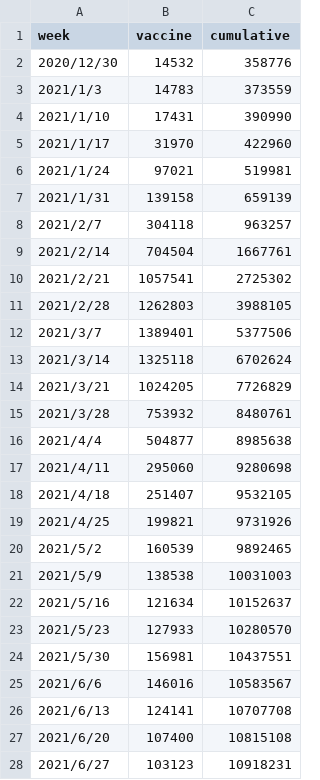
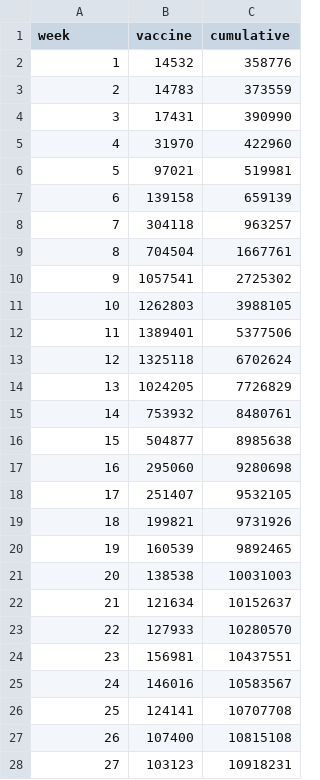
Before and after one commit to hiroaki-murayama/waning_ve_estimation_multivariant, a CSV file: data/vax_rollout_simulation.csv, drawn as a sheet; only a part is shown; the diff covers the shown part only.

Commit message:
update simulation setting

```diff
--- a/data/vax_rollout_simulation.csv
+++ b/data/vax_rollout_simulation.csv
@@ -1,28 +1,28 @@
 week,vaccine,cumulative
-2020/12/30,14532,358776
-2021/1/3,14783,373559
-2021/1/10,17431,390990
-2021/1/17,31970,422960
-2021/1/24,97021,519981
-2021/1/31,139158,659139
-2021/2/7,304118,963257
-2021/2/14,704504,1667761
-2021/2/21,1057541,2725302
-2021/2/28,1262803,3988105
-2021/3/7,1389401,5377506
-2021/3/14,1325118,6702624
-2021/3/21,1024205,7726829
-2021/3/28,753932,8480761
-2021/4/4,504877,8985638
-2021/4/11,295060,9280698
-2021/4/18,251407,9532105
-2021/4/25,199821,9731926
-2021/5/2,160539,9892465
-2021/5/9,138538,10031003
-2021/5/16,121634,10152637
-2021/5/23,127933,10280570
-2021/5/30,156981,10437551
-2021/6/6,146016,10583567
-2021/6/13,124141,10707708
-2021/6/20,107400,10815108
-2021/6/27,103123,10918231
+1 ,14532,358776
+2 ,14783,373559
+3 ,17431,390990
+4 ,31970,422960
+5 ,97021,519981
+6 ,139158,659139
+7 ,304118,963257
+8 ,704504,1667761
+9 ,1057541,2725302
+10 ,1262803,3988105
+11 ,1389401,5377506
+12 ,1325118,6702624
+13 ,1024205,7726829
+14 ,753932,8480761
+15 ,504877,8985638
+16 ,295060,9280698
+17 ,251407,9532105
+18 ,199821,9731926
+19 ,160539,9892465
+20 ,138538,10031003
+21 ,121634,10152637
+22 ,127933,10280570
+23 ,156981,10437551
+24 ,146016,10583567
+25 ,124141,10707708
+26 ,107400,10815108
+27 ,103123,10918231
```
Also changed, not shown: 46 edited cells elsewhere in this file, data/VOC_japan.csv, data/japan_breakthrough_week.csv, 57 other files.
